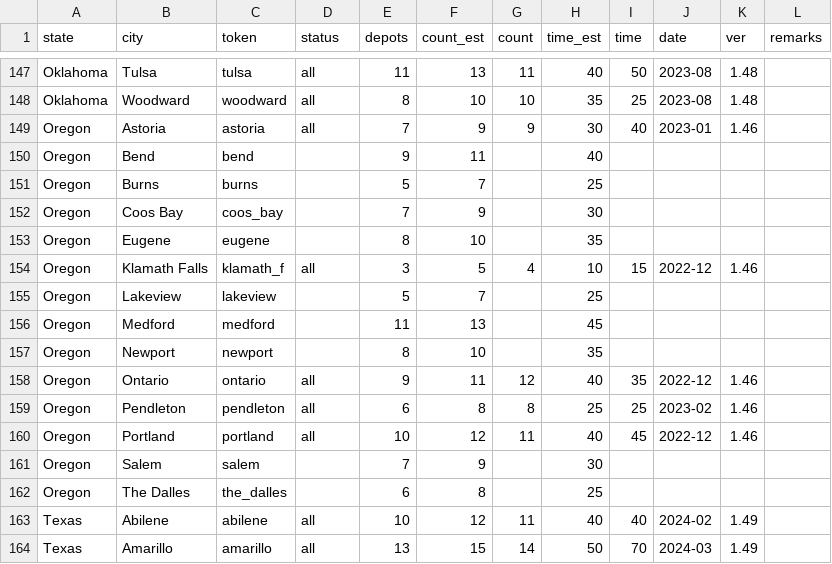
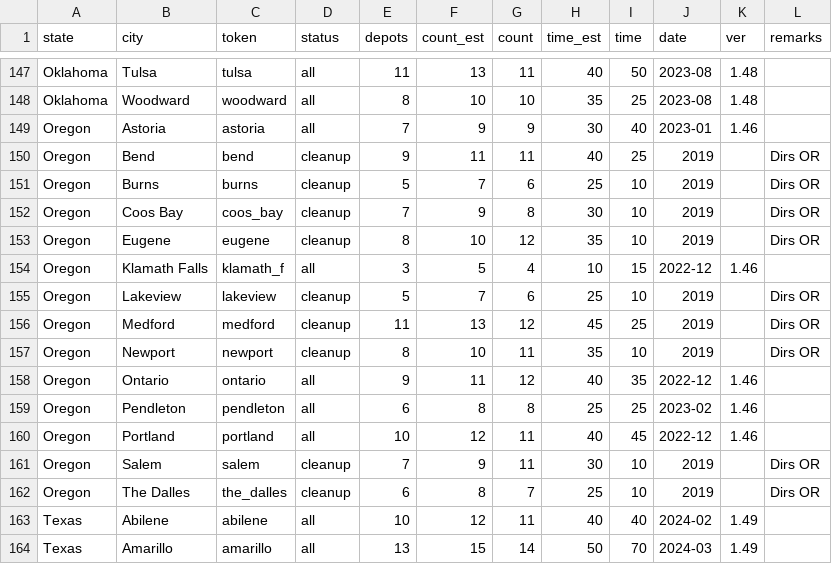
Before and after one commit to nautofon/cfd, a CSV file: stats C:FD.csv, drawn as a sheet; only a part is shown, gaps mark what is left out.

```diff
--- a/stats C:FD.csv
+++ b/stats C:FD.csv
@@ -149,10 +149,10 @@ Oklahoma,Woodward,woodward,all,8,10,10,35,25,2023-08,1.48,
 Oregon,Astoria,astoria,all,7,9,9,30,40,2023-01,1.46,
-Oregon,Bend,bend,,9,11,,40,,,,
-Oregon,Burns,burns,,5,7,,25,,,,
-Oregon,Coos Bay,coos_bay,,7,9,,30,,,,
-Oregon,Eugene,eugene,,8,10,,35,,,,
+Oregon,Bend,bend,cleanup,9,11,11,40,25,2019,,Dirs OR
+Oregon,Burns,burns,cleanup,5,7,6,25,10,2019,,Dirs OR
+Oregon,Coos Bay,coos_bay,cleanup,7,9,8,30,10,2019,,Dirs OR
+Oregon,Eugene,eugene,cleanup,8,10,12,35,10,2019,,Dirs OR
 Oregon,Klamath Falls,klamath_f,all,3,5,4,10,15,2022-12,1.46,
-Oregon,Lakeview,lakeview,,5,7,,25,,,,
-Oregon,Medford,medford,,11,13,,45,,,,
-Oregon,Newport,newport,,8,10,,35,,,,
+Oregon,Lakeview,lakeview,cleanup,5,7,6,25,10,2019,,Dirs OR
+Oregon,Medford,medford,cleanup,11,13,12,45,25,2019,,Dirs OR
+Oregon,Newport,newport,cleanup,8,10,11,35,10,2019,,Dirs OR
 Oregon,Ontario,ontario,all,9,11,12,40,35,2022-12,1.46,
@@ -160,4 +160,4 @@ Oregon,Pendleton,pendleton,all,6,8,8,25,25,2023-02,1.46,
 Oregon,Portland,portland,all,10,12,11,40,45,2022-12,1.46,
-Oregon,Salem,salem,,7,9,,30,,,,
-Oregon,The Dalles,the_dalles,,6,8,,25,,,,
+Oregon,Salem,salem,cleanup,7,9,11,30,10,2019,,Dirs OR
+Oregon,The Dalles,the_dalles,cleanup,6,8,7,25,10,2019,,Dirs OR
 Texas,Abilene,abilene,all,10,12,11,40,40,2024-02,1.49,
```
Also changed, not shown: 15 other files.
